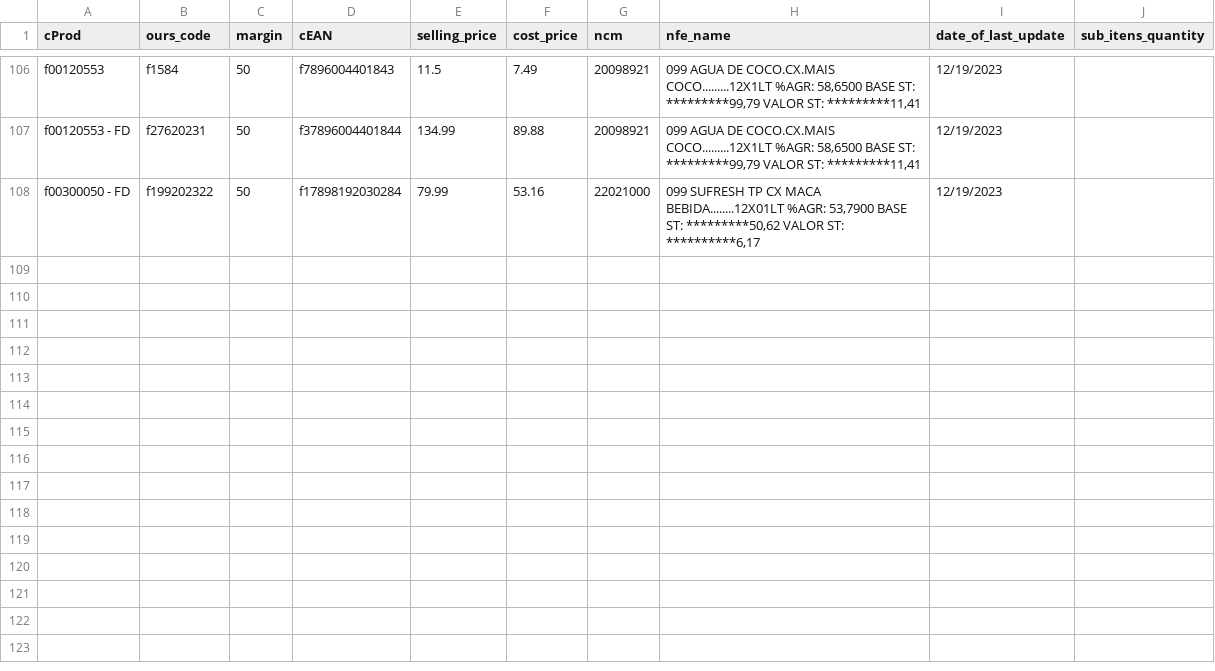
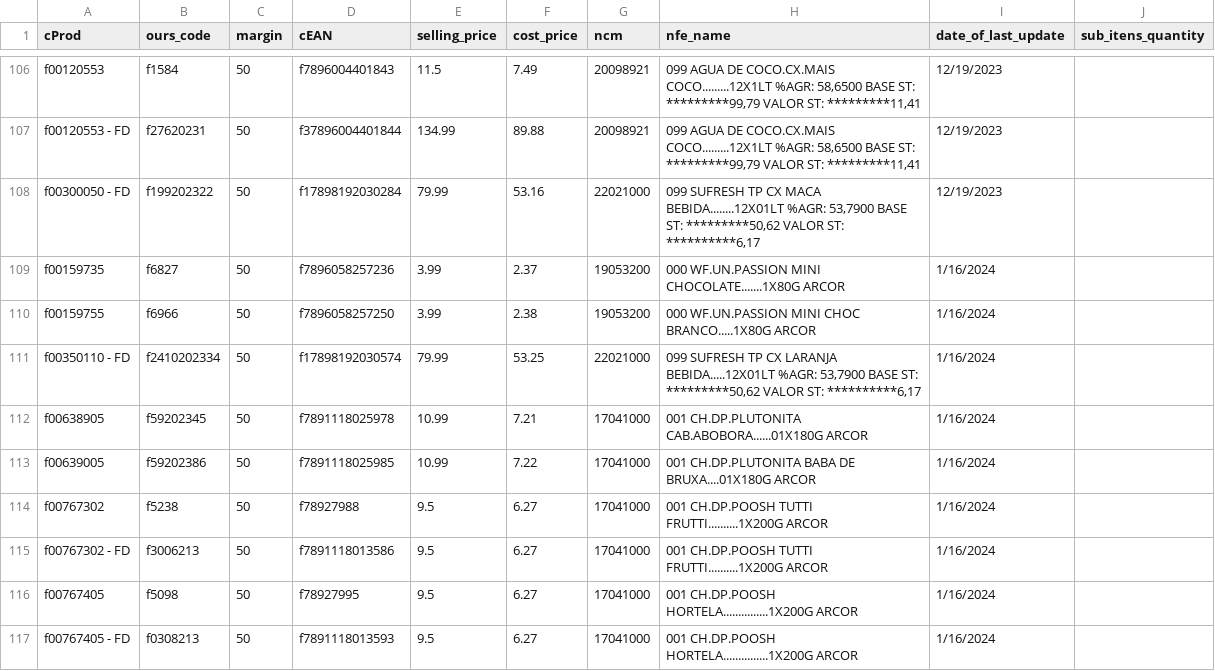
Before and after one commit to I3run01/bot-update-price-python, a CSV file: database/ARROJITO COMERCIO DE ALIMENTO LTDA.csv, drawn as a sheet; only a part is shown, gaps mark what is left out.

Commit message:
new prods

```diff
--- a/database/ARROJITO COMERCIO DE ALIMENTO LTDA.csv
+++ b/database/ARROJITO COMERCIO DE ALIMENTO LTDA.csv
@@ -108 +108,10 @@ f00120553 - FD,f27620231,50,f37896004401844,134.99,89.88,20098921,"099 AGUA DE C
 f00300050 - FD,f199202322,50,f17898192030284,79.99,53.16,22021000,"099 SUFRESH TP CX MACA BEBIDA........12X01LT %AGR:  53,7900 BASE ST: *********50,62 VALOR ST: **********6,17",12/19/2023,
+f00159735,f6827,50,f7896058257236,3.99,2.37,19053200,000 WF.UN.PASSION MINI CHOCOLATE.......1X80G ARCOR,1/16/2024,
+f00159755,f6966,50,f7896058257250,3.99,2.38,19053200,000 WF.UN.PASSION MINI CHOC BRANCO.....1X80G ARCOR,1/16/2024,
+f00350110 - FD,f2410202334,50,f17898192030574,79.99,53.25,22021000,"099 SUFRESH TP CX LARANJA BEBIDA.....12X01LT %AGR:  53,7900 BASE ST: *********50,62 VALOR ST: **********6,17",1/16/2024,
+f00638905,f59202345,50,f7891118025978,10.99,7.21,17041000,001 CH.DP.PLUTONITA CAB.ABOBORA......01X180G ARCOR,1/16/2024,
+f00639005,f59202386,50,f7891118025985,10.99,7.22,17041000,001 CH.DP.PLUTONITA BABA DE BRUXA....01X180G ARCOR,1/16/2024,
+f00767302,f5238,50,f78927988,9.5,6.27,17041000,001 CH.DP.POOSH TUTTI FRUTTI..........1X200G ARCOR,1/16/2024,
+f00767302 - FD,f3006213,50,f7891118013586,9.5,6.27,17041000,001 CH.DP.POOSH TUTTI FRUTTI..........1X200G ARCOR,1/16/2024,
+f00767405,f5098,50,f78927995,9.5,6.27,17041000,001 CH.DP.POOSH HORTELA...............1X200G ARCOR,1/16/2024,
+f00767405 - FD,f0308213,50,f7891118013593,9.5,6.27,17041000,001 CH.DP.POOSH HORTELA...............1X200G ARCOR,1/16/2024,
```
Also changed, not shown: 2 other files.
